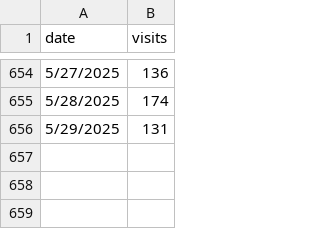
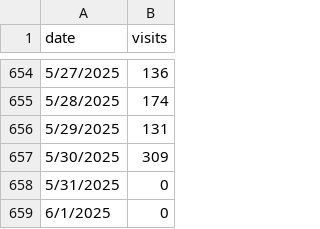
Before and after one commit to TheCraftySlayer/prophet_forecast, a CSV file: visitors.csv, drawn as a sheet; only a part is shown, gaps mark what is left out.

Commit message:
Update visitors.csv

```diff
--- a/visitors.csv
+++ b/visitors.csv
@@ -656 +656,4 @@ date,visits
 5/29/2025,131
+5/30/2025,309
+5/31/2025,0
+6/1/2025,0
```
